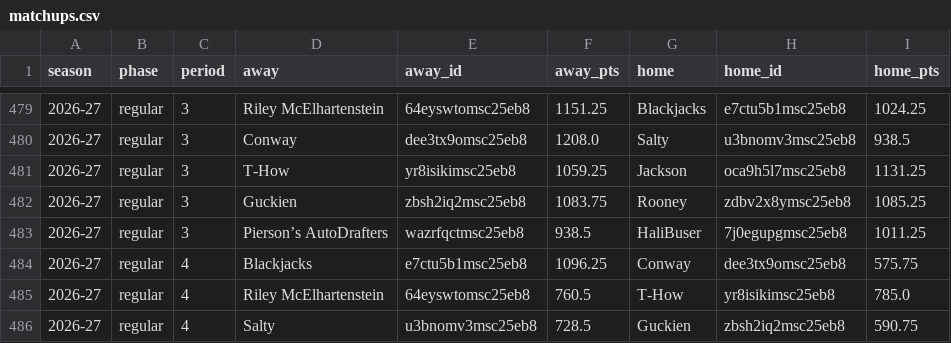
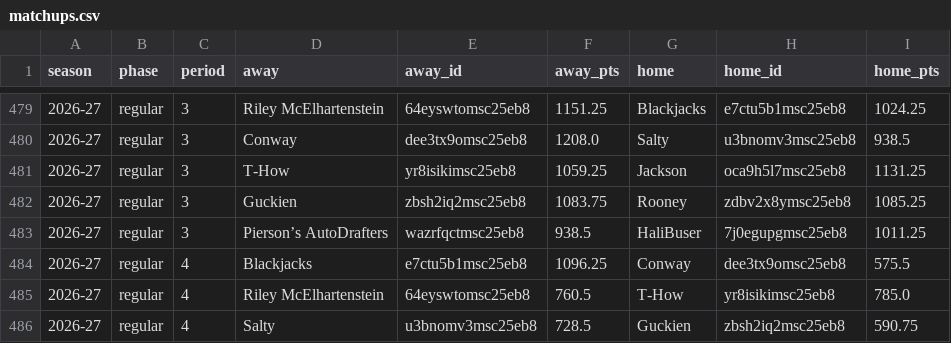
Before and after one commit to salty-api/fantrax-dashboard, a CSV file: data/matchups.csv, drawn as a sheet; only a part is shown, gaps mark what is left out.

```diff
--- a/data/matchups.csv
+++ b/data/matchups.csv
@@ -483,3 +483,3 @@ season,phase,period,away,away_id,away_pts,home,home_id,home_pts
 2026-27,regular,3,Pierson’s AutoDrafters,wazrfqctmsc25eb8,938.5,HaliBuser,7j0egupgmsc25eb8,1011.25
-2026-27,regular,4,Blackjacks,e7ctu5b1msc25eb8,1096.25,Conway,dee3tx9omsc25eb8,575.75
+2026-27,regular,4,Blackjacks,e7ctu5b1msc25eb8,1096.25,Conway,dee3tx9omsc25eb8,575.5
 2026-27,regular,4,Riley McElhartenstein,64eyswtomsc25eb8,760.5,T-How,yr8isikimsc25eb8,785.0
```
Also changed, not shown: data/player_games.csv, data/player_weeks.csv, 15 other files.
